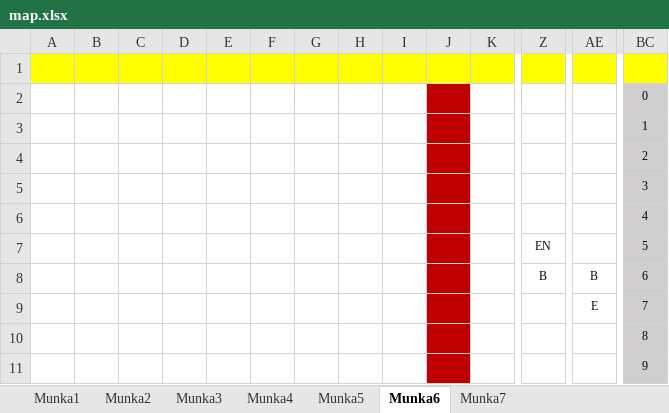
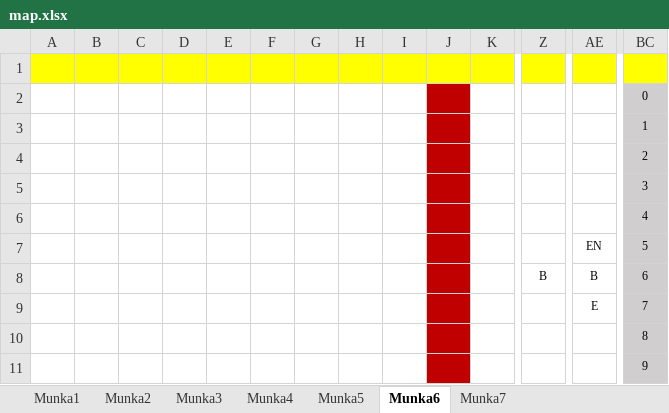
Before and after one commit to BBalintB/GUI_20212202_AYZ8R9, an Excel workbook: GUI_20212202_AYZ8R9/Maps/map.xlsx, sheet Munka6, drawn as a sheet; only a part is shown, gaps mark what is left out; values as stored, in another font and other column widths than the file's, no borders; removed rows and columns are numbered as before the commit, all else as after; rows hold the shown columns only; the diff names each change by its address in the sheet, - before the commit and + after, or states it on an @@ line.

```diff
--- a/GUI_20212202_AYZ8R9/Maps/map.xlsx (sheet Munka6)
+++ b/GUI_20212202_AYZ8R9/Maps/map.xlsx (sheet Munka6)
-row 7:  |  |  |  |  |  |  |  |  |  |  | EN |  | 5
+row 7:  |  |  |  |  |  |  |  |  |  |  |  | EN | 5
```
Also changed, not shown: sheet Munka5, sheet Munka7, 6 other files.
